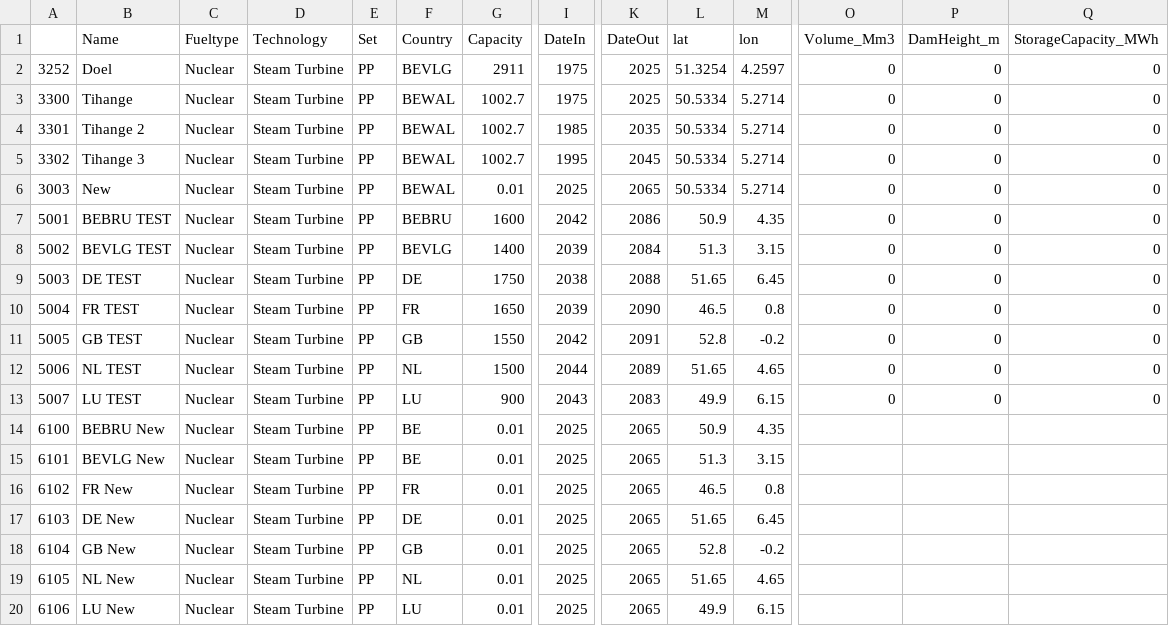
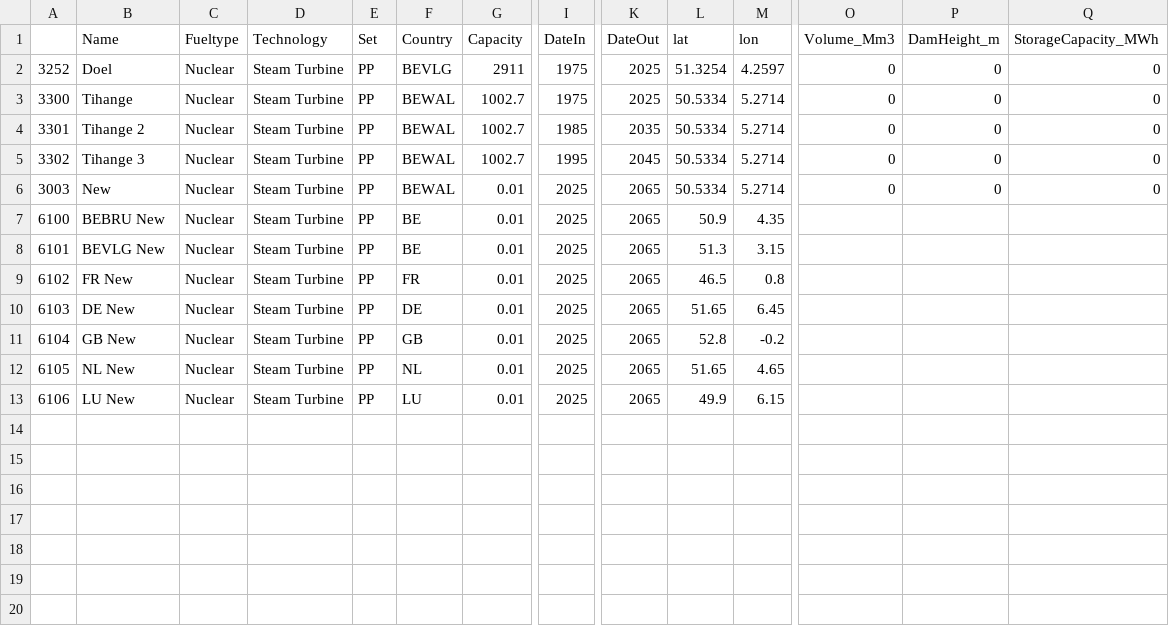
Before and after one commit to open-energy-transition/pypsa-wal, a CSV file: data/custom_powerplants.csv, drawn as a sheet; only a part is shown, gaps mark what is left out; rows hold the shown columns only; the diff names each change by its address in the sheet, - before the commit and + after, or states it on an @@ line.

Commit message:
chore: remove dummy fake planned nuclear installations

```diff
--- a/data/custom_powerplants.csv
+++ b/data/custom_powerplants.csv
-row 7: 5001 | BEBRU TEST | Nuclear | Steam Turbine | PP | BEBRU | 1600 | 2042 | 2086 | 50.9 | 4.35 | 0 | 0 | 0
-row 8: 5002 | BEVLG TEST | Nuclear | Steam Turbine | PP | BEVLG | 1400 | 2039 | 2084 | 51.3 | 3.15 | 0 | 0 | 0
-row 9: 5003 | DE TEST | Nuclear | Steam Turbine | PP | DE | 1750 | 2038 | 2088 | 51.65 | 6.45 | 0 | 0 | 0
-row 10: 5004 | FR TEST | Nuclear | Steam Turbine | PP | FR | 1650 | 2039 | 2090 | 46.5 | 0.8 | 0 | 0 | 0
-row 11: 5005 | GB TEST | Nuclear | Steam Turbine | PP | GB | 1550 | 2042 | 2091 | 52.8 | -0.2 | 0 | 0 | 0
-row 12: 5006 | NL TEST | Nuclear | Steam Turbine | PP | NL | 1500 | 2044 | 2089 | 51.65 | 4.65 | 0 | 0 | 0
-row 13: 5007 | LU TEST | Nuclear | Steam Turbine | PP | LU | 900 | 2043 | 2083 | 49.9 | 6.15 | 0 | 0 | 0
```
